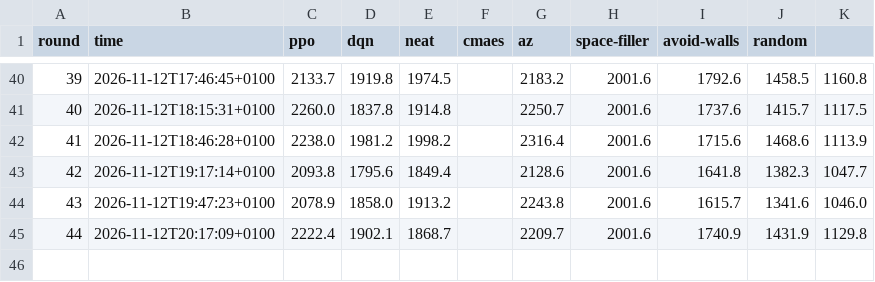
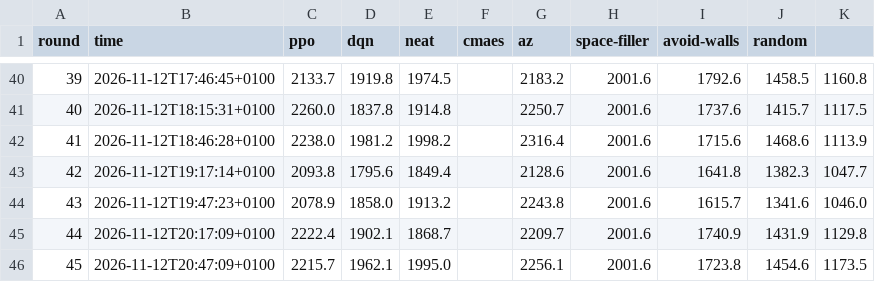
Before and after one commit to JCA374/tron-tournament, a CSV file: runs/tournament/stats.csv, drawn as a sheet; only a part is shown, gaps mark what is left out.

```diff
--- a/runs/tournament/stats.csv
+++ b/runs/tournament/stats.csv
@@ -45 +45,2 @@ round,time,ppo,dqn,neat,cmaes,az,space-filler,avoid-walls,random
 44,2026-11-12T20:17:09+0100,2222.4,1902.1,1868.7,,2209.7,2001.6,1740.9,1431.9,1129.8
+45,2026-11-12T20:47:09+0100,2215.7,1962.1,1995.0,,2256.1,2001.6,1723.8,1454.6,1173.5
```
Also changed, not shown: runs/az/stats.csv, runs/dqn/stats.csv, 14 other files.
